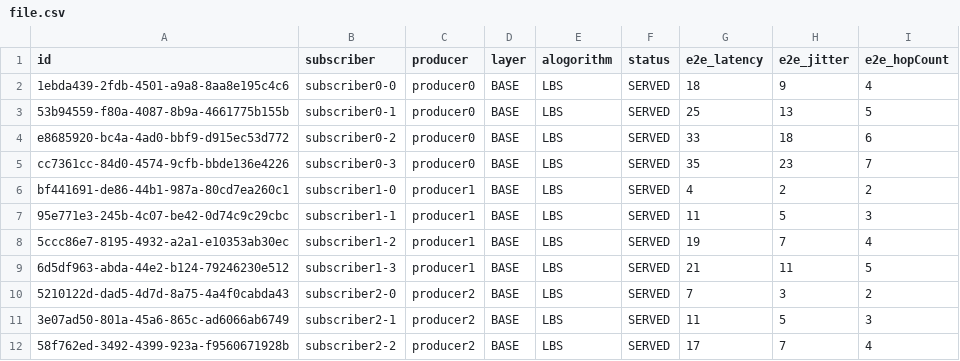
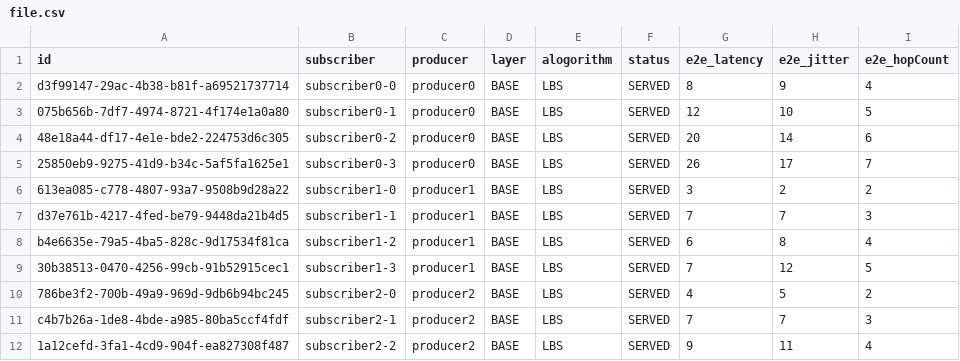
Before and after one commit to azran4u/sdn_thessis_ts, a CSV file: file.csv, drawn as a sheet; only a part is shown; the diff covers the shown part only.

```diff
--- a/file.csv
+++ b/file.csv
@@ -1,12 +1,12 @@
 id,subscriber,producer,layer,alogorithm,status,e2e_latency,e2e_jitter,e2e_hopCount
-1ebda439-2fdb-4501-a9a8-8aa8e195c4c6,subscriber0-0,producer0,BASE,LBS,SERVED,18,9,4
-53b94559-f80a-4087-8b9a-4661775b155b,subscriber0-1,producer0,BASE,LBS,SERVED,25,13,5
-e8685920-bc4a-4ad0-bbf9-d915ec53d772,subscriber0-2,producer0,BASE,LBS,SERVED,33,18,6
-cc7361cc-84d0-4574-9cfb-bbde136e4226,subscriber0-3,producer0,BASE,LBS,SERVED,35,23,7
-bf441691-de86-44b1-987a-80cd7ea260c1,subscriber1-0,producer1,BASE,LBS,SERVED,4,2,2
-95e771e3-245b-4c07-be42-0d74c9c29cbc,subscriber1-1,producer1,BASE,LBS,SERVED,11,5,3
-5ccc86e7-8195-4932-a2a1-e10353ab30ec,subscriber1-2,producer1,BASE,LBS,SERVED,19,7,4
-6d5df963-abda-44e2-b124-79246230e512,subscriber1-3,producer1,BASE,LBS,SERVED,21,11,5
-5210122d-dad5-4d7d-8a75-4a4f0cabda43,subscriber2-0,producer2,BASE,LBS,SERVED,7,3,2
-3e07ad50-801a-45a6-865c-ad6066ab6749,subscriber2-1,producer2,BASE,LBS,SERVED,11,5,3
-58f762ed-3492-4399-923a-f9560671928b,subscriber2-2,producer2,BASE,LBS,SERVED,17,7,4
+d3f99147-29ac-4b38-b81f-a69521737714,subscriber0-0,producer0,BASE,LBS,SERVED,8,9,4
+075b656b-7df7-4974-8721-4f174e1a0a80,subscriber0-1,producer0,BASE,LBS,SERVED,12,10,5
+48e18a44-df17-4e1e-bde2-224753d6c305,subscriber0-2,producer0,BASE,LBS,SERVED,20,14,6
+25850eb9-9275-41d9-b34c-5af5fa1625e1,subscriber0-3,producer0,BASE,LBS,SERVED,26,17,7
+613ea085-c778-4807-93a7-9508b9d28a22,subscriber1-0,producer1,BASE,LBS,SERVED,3,2,2
+d37e761b-4217-4fed-be79-9448da21b4d5,subscriber1-1,producer1,BASE,LBS,SERVED,7,7,3
+b4e6635e-79a5-4ba5-828c-9d17534f81ca,subscriber1-2,producer1,BASE,LBS,SERVED,6,8,4
+30b38513-0470-4256-99cb-91b52915cec1,subscriber1-3,producer1,BASE,LBS,SERVED,7,12,5
+786be3f2-700b-49a9-969d-9db6b94bc245,subscriber2-0,producer2,BASE,LBS,SERVED,4,5,2
+c4b7b26a-1de8-4bde-a985-80ba5ccf4fdf,subscriber2-1,producer2,BASE,LBS,SERVED,7,7,3
+1a12cefd-3fa1-4cd9-904f-ea827308f487,subscriber2-2,producer2,BASE,LBS,SERVED,9,11,4
```
Also changed, not shown: 15 edited cells elsewhere in this file, 14 other files.
